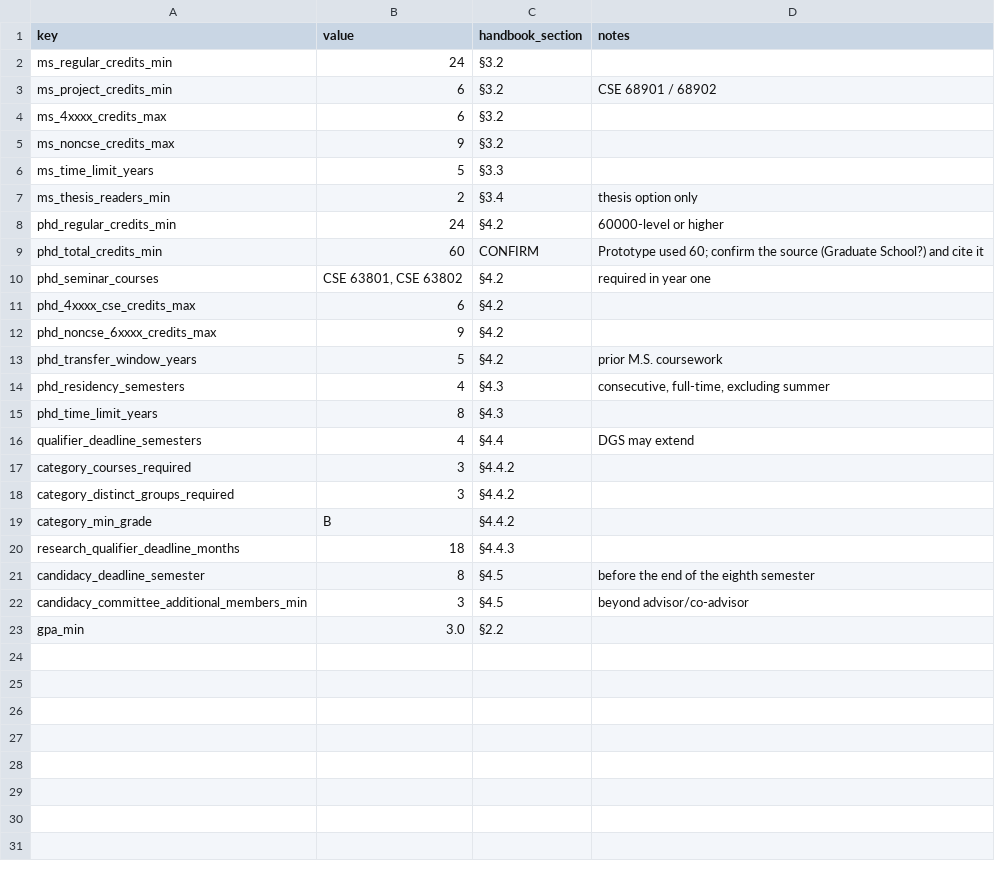
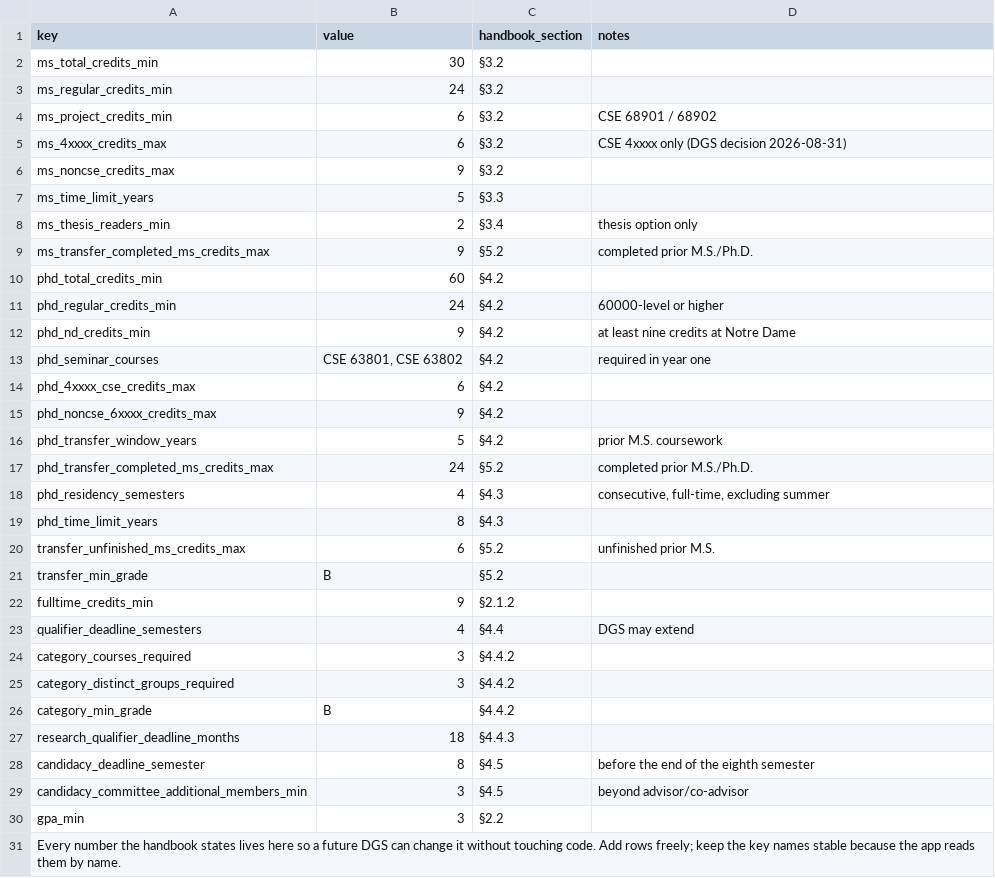
Before and after one commit to tjungND/ND-CSE-Degree-Requirement-Progress-Checking, a CSV file: data/parameters.sample.csv, drawn as a sheet.

```diff
--- a/data/parameters.sample.csv
+++ b/data/parameters.sample.csv
@@ -1,5 +1,6 @@
 key,value,handbook_section,notes
+ms_total_credits_min,30,§3.2,
 ms_regular_credits_min,24,§3.2,
 ms_project_credits_min,6,§3.2,CSE 68901 / 68902
-ms_4xxxx_credits_max,6,§3.2,
+ms_4xxxx_credits_max,6,§3.2,CSE 4xxxx only (DGS decision 2026-08-31)
 ms_noncse_credits_max,9,§3.2,
@@ -7,4 +8,6 @@ ms_time_limit_years,5,§3.3,
 ms_thesis_readers_min,2,§3.4,thesis option only
+ms_transfer_completed_ms_credits_max,9,§5.2,completed prior M.S./Ph.D.
+phd_total_credits_min,60,§4.2,
 phd_regular_credits_min,24,§4.2,60000-level or higher
-phd_total_credits_min,60,CONFIRM,Prototype used 60; confirm the source (Graduate School?) and cite it
+phd_nd_credits_min,9,§4.2,at least nine credits at Notre Dame
 phd_seminar_courses,"CSE 63801, CSE 63802",§4.2,required in year one
@@ -13,4 +16,8 @@ phd_noncse_6xxxx_credits_max,9,§4.2,
 phd_transfer_window_years,5,§4.2,prior M.S. coursework
+phd_transfer_completed_ms_credits_max,24,§5.2,completed prior M.S./Ph.D.
 phd_residency_semesters,4,§4.3,"consecutive, full-time, excluding summer"
 phd_time_limit_years,8,§4.3,
+transfer_unfinished_ms_credits_max,6,§5.2,unfinished prior M.S.
+transfer_min_grade,B,§5.2,
+fulltime_credits_min,9,§2.1.2,
 qualifier_deadline_semesters,4,§4.4,DGS may extend
@@ -22,2 +29,3 @@ candidacy_deadline_semester,8,§4.5,before the end of the eighth semester
 candidacy_committee_additional_members_min,3,§4.5,beyond advisor/co-advisor
-gpa_min,3.0,§2.2,
+gpa_min,3,§2.2,
+Every number the handbook states lives here so a future DGS can change it without touching code. Add rows freely; keep the key names stable because the app reads them by name.,,,
```
Also changed, not shown: data/courses.sample.csv, 6 other files.
